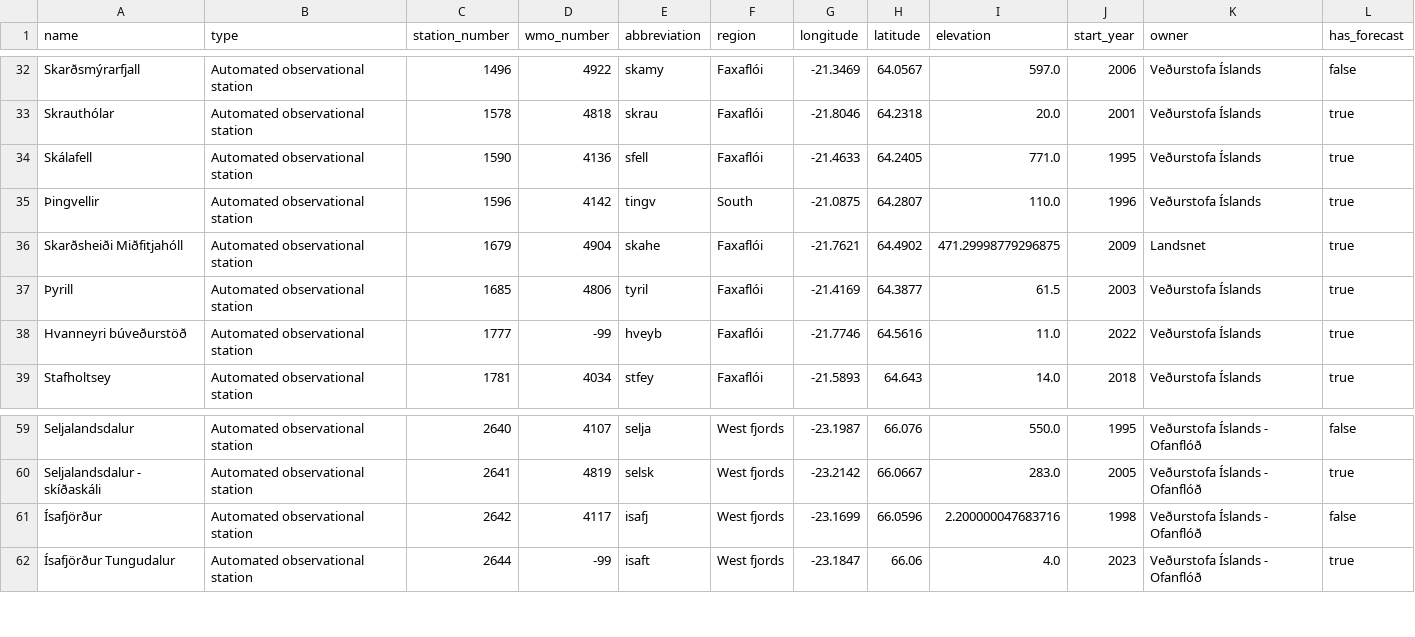
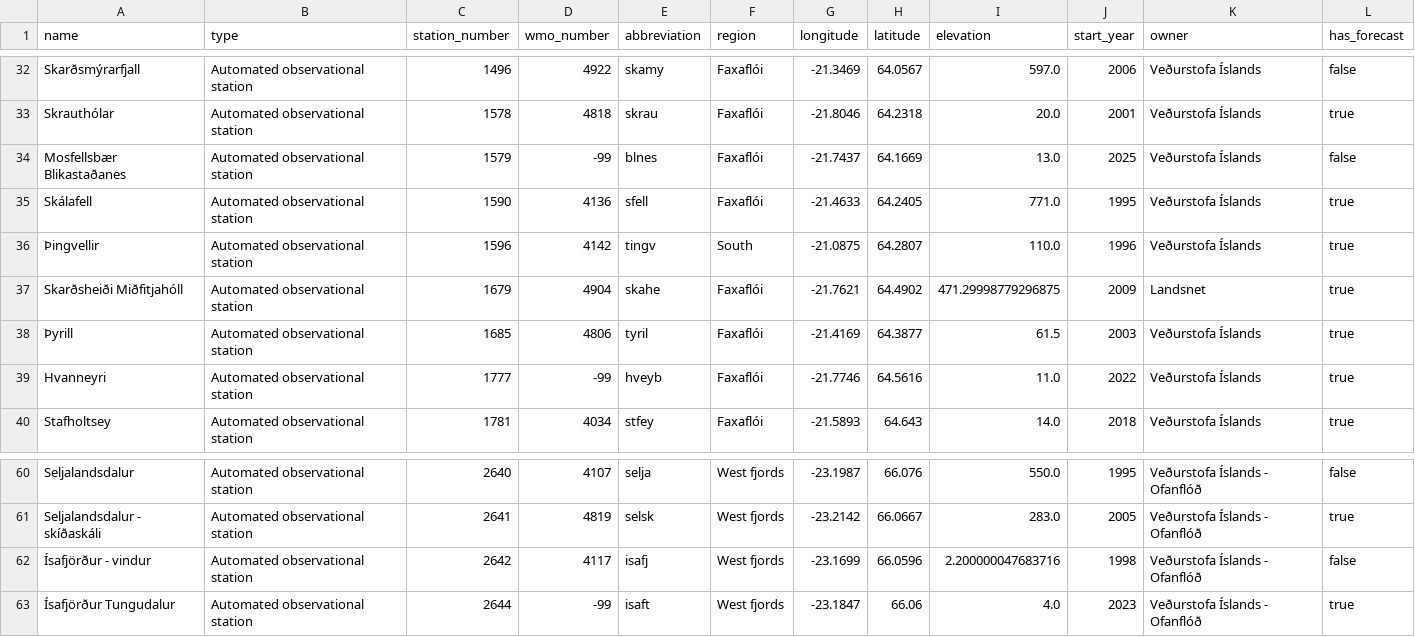
Before and after one commit to flother/weather_stations_iceland, a CSV file: stations.csv, drawn as a sheet; only a part is shown, gaps mark what is left out.

Commit message:
Update weather stations data
2 stations changed, 1 station added

2 stations changed

  station_number: 1777
    name: "Hvanneyri búveðurstöð" => "Hvanneyri"

  station_number: 2642
    name: "Ísafjörður" => "Ísafjörður - vindur"

1 station added

  name: Mosfellsbær Blikastaðanes
  type: Automated observational station
  station_number: 1579
  wmo_number: -99
  abbreviation: blnes
  region: Faxaflói
  longitude: -21.7437
  latitude: 64.1669
  elevation: 13.0
  start_year: 2025
  owner: Veðurstofa Íslands
  has_forecast: false

```diff
--- a/stations.csv
+++ b/stations.csv
@@ -33,2 +33,3 @@ Skarðsmýrarfjall,Automated observational station,1496,4922,skamy,Faxaflói,-21
 Skrauthólar,Automated observational station,1578,4818,skrau,Faxaflói,-21.8046,64.2318,20.0,2001,Veðurstofa Íslands,true
+Mosfellsbær Blikastaðanes ,Automated observational station,1579,-99,blnes,Faxaflói,-21.7437,64.1669,13.0,2025,Veðurstofa Íslands,false
 Skálafell,Automated observational station,1590,4136,sfell,Faxaflói,-21.4633,64.2405,771.0,1995,Veðurstofa Íslands,true
@@ -37,3 +38,3 @@ Skarðsheiði Miðfitjahóll,Automated observational station,1679,4904,skahe,Fax
 Þyrill,Automated observational station,1685,4806,tyril,Faxaflói,-21.4169,64.3877,61.5,2003,Veðurstofa Íslands,true
-Hvanneyri búveðurstöð,Automated observational station,1777,-99,hveyb,Faxaflói,-21.7746,64.5616,11.0,2022,Veðurstofa Íslands,true
+Hvanneyri,Automated observational station,1777,-99,hveyb,Faxaflói,-21.7746,64.5616,11.0,2022,Veðurstofa Íslands,true
 Stafholtsey,Automated observational station,1781,4034,stfey,Faxaflói,-21.5893,64.643,14.0,2018,Veðurstofa Íslands,true
@@ -60,3 +61,3 @@ Seljalandsdalur,Automated observational station,2640,4107,selja,West fjords,-23.
 Seljalandsdalur - skíðaskáli,Automated observational station,2641,4819,selsk,West fjords,-23.2142,66.0667,283.0,2005,Veðurstofa Íslands - Ofanflóð,true
-Ísafjörður,Automated observational station,2642,4117,isafj,West fjords,-23.1699,66.0596,2.200000047683716,1998,Veðurstofa Íslands - Ofanflóð,false
+Ísafjörður - vindur,Automated observational station,2642,4117,isafj,West fjords,-23.1699,66.0596,2.200000047683716,1998,Veðurstofa Íslands - Ofanflóð,false
 Ísafjörður Tungudalur,Automated observational station,2644,-99,isaft,West fjords,-23.1847,66.06,4.0,2023,Veðurstofa Íslands - Ofanflóð,true
```
Also changed, not shown: 1 other file.
